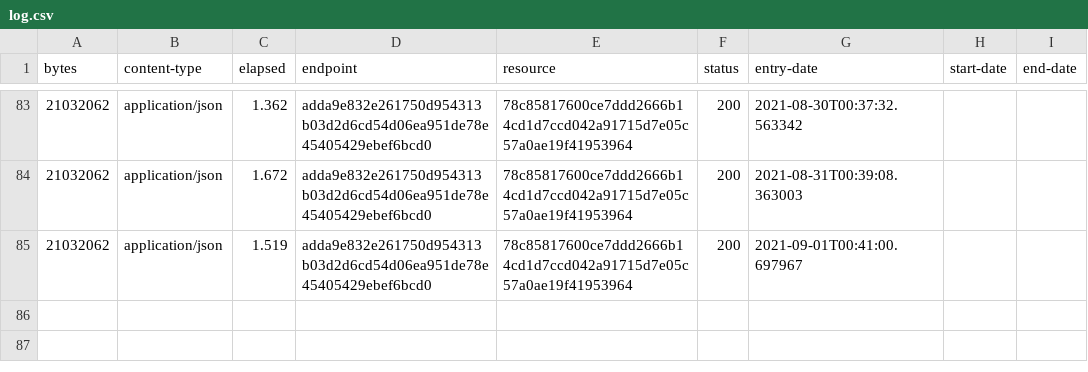
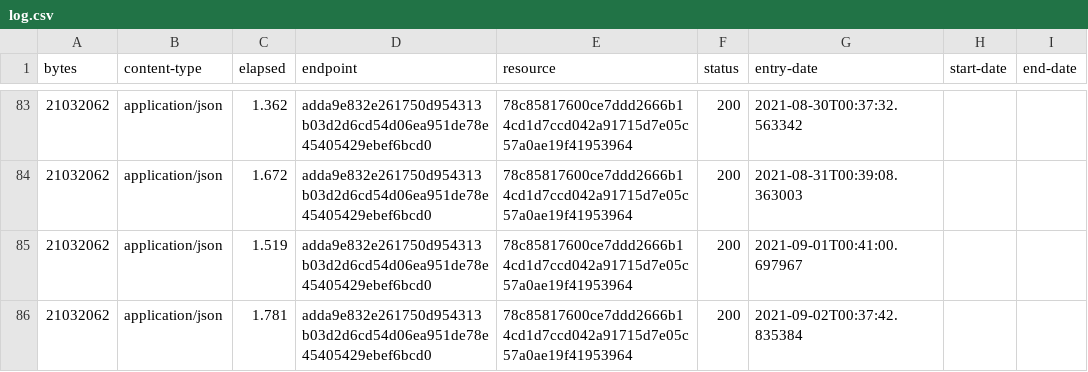
Before and after one commit to digital-land/ramsar-collection, a CSV file: collection/log.csv, drawn as a sheet; only a part is shown, gaps mark what is left out.

Commit message:
Collection 2021-09-02

```diff
--- a/collection/log.csv
+++ b/collection/log.csv
@@ -85 +85,2 @@ bytes,content-type,elapsed,endpoint,resource,status,entry-date,start-date,end-da
 21032062,application/json,1.519,adda9e832e261750d954313b03d2d6cd54d06ea951de78e45405429ebef6bcd0,78c85817600ce7ddd2666b14cd1d7ccd042a91715d7e05c57a0ae19f41953964,200,2021-09-01T00:41:00.697967,,
+21032062,application/json,1.781,adda9e832e261750d954313b03d2d6cd54d06ea951de78e45405429ebef6bcd0,78c85817600ce7ddd2666b14cd1d7ccd042a91715d7e05c57a0ae19f41953964,200,2021-09-02T00:37:42.835384,,
```
